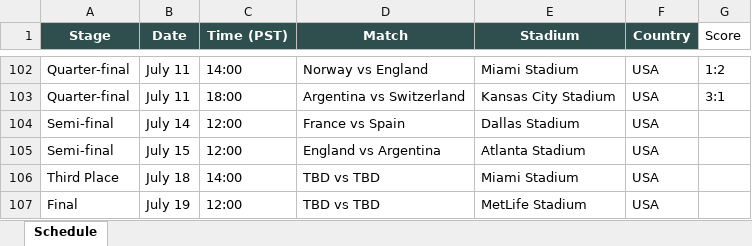
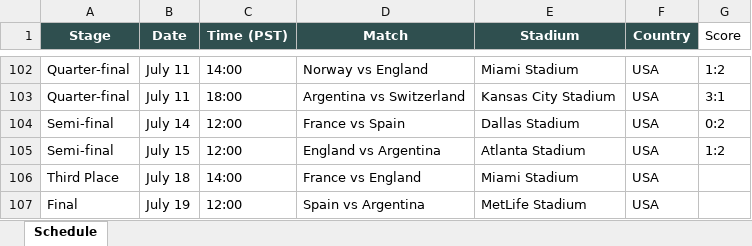
Before and after one commit to brewingithot/FIFA26_schedule, an Excel workbook: 2026_FIFA_World_Cup_Schedule.xlsx, sheet Schedule, drawn as a sheet; only a part is shown, gaps mark what is left out; values as stored, in another font and other column widths than the file's, no borders; the diff names each change by its address in the sheet, - before the commit and + after, or states it on an @@ line.

Commit message:
update schedule

```diff
--- a/2026_FIFA_World_Cup_Schedule.xlsx (sheet Schedule)
+++ b/2026_FIFA_World_Cup_Schedule.xlsx (sheet Schedule)
-G104 (Score): (empty)
+G104 (Score): 0:2
-G105 (Score): (empty)
+G105 (Score): 1:2
-D106 (Match): TBD vs TBD
+D106 (Match): France vs England
-D107 (Match): TBD vs TBD
+D107 (Match): Spain vs Argentina
```
Also changed, not shown: 4 other files.
